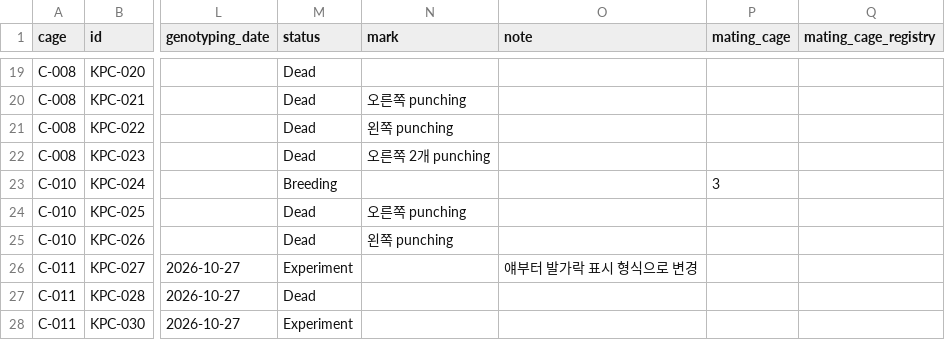
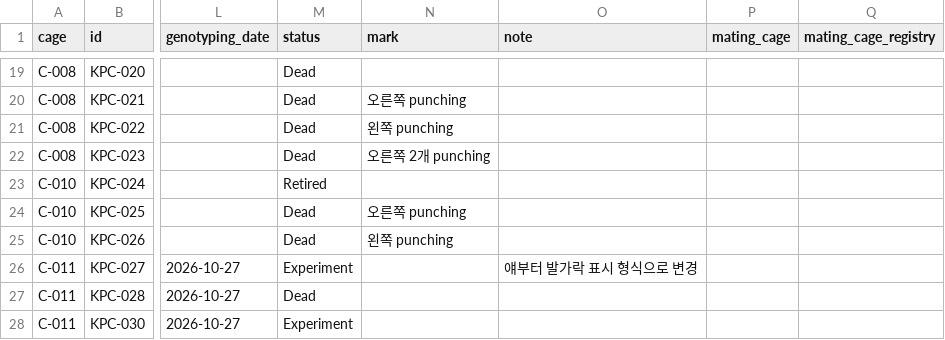
Before and after one commit to splab8247/lab-stock, a CSV file: data/mice.csv, drawn as a sheet; only a part is shown, gaps mark what is left out; the diff names each change by its address in the sheet, - before the commit and + after, or states it on an @@ line.

Commit message:
마우스 1마리 메이팅 배정 변경 (구현수)

```diff
--- a/data/mice.csv
+++ b/data/mice.csv
-M23 (status): Breeding
+M23 (status): Retired
-P23 (mating_cage): 3
+P23 (mating_cage): (empty)
```
